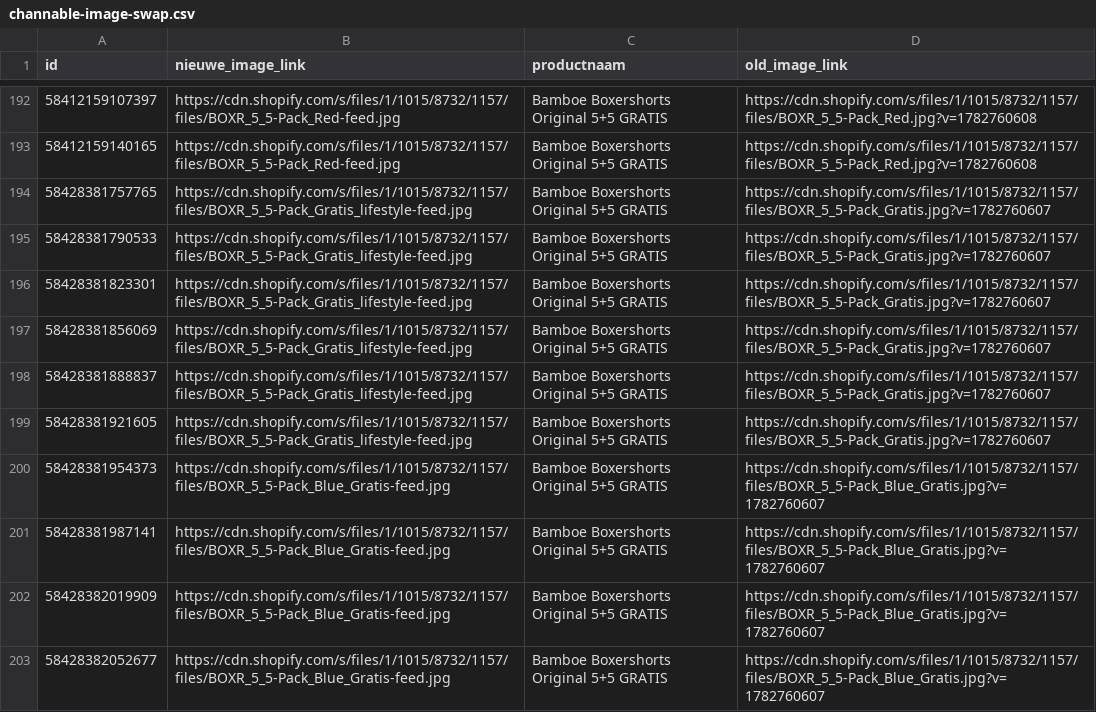
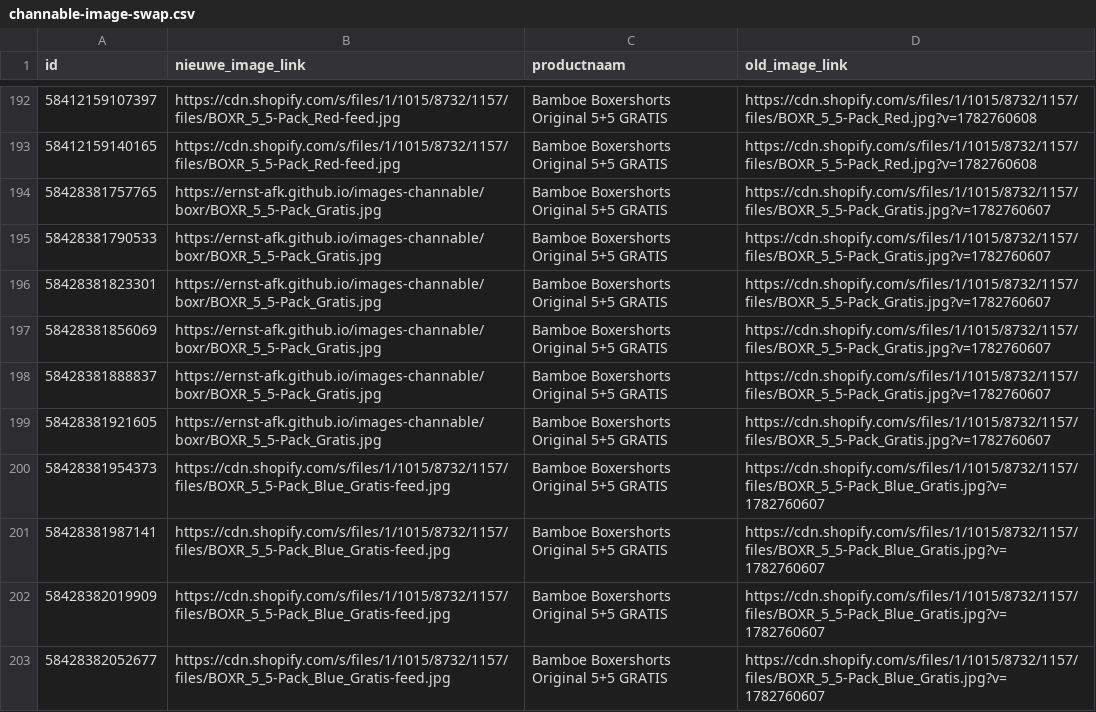
Before and after one commit to ernst-afk/images-channable, a CSV file: boxr/channable-image-swap.csv, drawn as a sheet; only a part is shown, gaps mark what is left out.

```diff
--- a/boxr/channable-image-swap.csv
+++ b/boxr/channable-image-swap.csv
@@ -193,8 +193,8 @@ id,nieuwe_image_link,productnaam,old_image_link
 58412159140165,https://cdn.shopify.com/s/files/1/1015/8732/1157/files/BOXR_5_5-Pack_Red-feed.jpg,Bamboe Boxershorts Original 5+5 GRATIS,https://cdn.shopify.com/s/files/1/1015/8732/1157/files/BOXR_5_5-Pack_Red.jpg?v=1782760608
-58428381757765,https://cdn.shopify.com/s/files/1/1015/8732/1157/files/BOXR_5_5-Pack_Gratis_lifestyle-feed.jpg,Bamboe Boxershorts Original 5+5 GRATIS,https://cdn.shopify.com/s/files/1/1015/8732/1157/files/BOXR_5_5-Pack_Gratis.jpg?v=1782760607
-58428381790533,https://cdn.shopify.com/s/files/1/1015/8732/1157/files/BOXR_5_5-Pack_Gratis_lifestyle-feed.jpg,Bamboe Boxershorts Original 5+5 GRATIS,https://cdn.shopify.com/s/files/1/1015/8732/1157/files/BOXR_5_5-Pack_Gratis.jpg?v=1782760607
-58428381823301,https://cdn.shopify.com/s/files/1/1015/8732/1157/files/BOXR_5_5-Pack_Gratis_lifestyle-feed.jpg,Bamboe Boxershorts Original 5+5 GRATIS,https://cdn.shopify.com/s/files/1/1015/8732/1157/files/BOXR_5_5-Pack_Gratis.jpg?v=1782760607
-58428381856069,https://cdn.shopify.com/s/files/1/1015/8732/1157/files/BOXR_5_5-Pack_Gratis_lifestyle-feed.jpg,Bamboe Boxershorts Original 5+5 GRATIS,https://cdn.shopify.com/s/files/1/1015/8732/1157/files/BOXR_5_5-Pack_Gratis.jpg?v=1782760607
-58428381888837,https://cdn.shopify.com/s/files/1/1015/8732/1157/files/BOXR_5_5-Pack_Gratis_lifestyle-feed.jpg,Bamboe Boxershorts Original 5+5 GRATIS,https://cdn.shopify.com/s/files/1/1015/8732/1157/files/BOXR_5_5-Pack_Gratis.jpg?v=1782760607
-58428381921605,https://cdn.shopify.com/s/files/1/1015/8732/1157/files/BOXR_5_5-Pack_Gratis_lifestyle-feed.jpg,Bamboe Boxershorts Original 5+5 GRATIS,https://cdn.shopify.com/s/files/1/1015/8732/1157/files/BOXR_5_5-Pack_Gratis.jpg?v=1782760607
+58428381757765,https://ernst-afk.github.io/images-channable/boxr/BOXR_5_5-Pack_Gratis.jpg,Bamboe Boxershorts Original 5+5 GRATIS,https://cdn.shopify.com/s/files/1/1015/8732/1157/files/BOXR_5_5-Pack_Gratis.jpg?v=1782760607
+58428381790533,https://ernst-afk.github.io/images-channable/boxr/BOXR_5_5-Pack_Gratis.jpg,Bamboe Boxershorts Original 5+5 GRATIS,https://cdn.shopify.com/s/files/1/1015/8732/1157/files/BOXR_5_5-Pack_Gratis.jpg?v=1782760607
+58428381823301,https://ernst-afk.github.io/images-channable/boxr/BOXR_5_5-Pack_Gratis.jpg,Bamboe Boxershorts Original 5+5 GRATIS,https://cdn.shopify.com/s/files/1/1015/8732/1157/files/BOXR_5_5-Pack_Gratis.jpg?v=1782760607
+58428381856069,https://ernst-afk.github.io/images-channable/boxr/BOXR_5_5-Pack_Gratis.jpg,Bamboe Boxershorts Original 5+5 GRATIS,https://cdn.shopify.com/s/files/1/1015/8732/1157/files/BOXR_5_5-Pack_Gratis.jpg?v=1782760607
+58428381888837,https://ernst-afk.github.io/images-channable/boxr/BOXR_5_5-Pack_Gratis.jpg,Bamboe Boxershorts Original 5+5 GRATIS,https://cdn.shopify.com/s/files/1/1015/8732/1157/files/BOXR_5_5-Pack_Gratis.jpg?v=1782760607
+58428381921605,https://ernst-afk.github.io/images-channable/boxr/BOXR_5_5-Pack_Gratis.jpg,Bamboe Boxershorts Original 5+5 GRATIS,https://cdn.shopify.com/s/files/1/1015/8732/1157/files/BOXR_5_5-Pack_Gratis.jpg?v=1782760607
 58428381954373,https://cdn.shopify.com/s/files/1/1015/8732/1157/files/BOXR_5_5-Pack_Blue_Gratis-feed.jpg,Bamboe Boxershorts Original 5+5 GRATIS,https://cdn.shopify.com/s/files/1/1015/8732/1157/files/BOXR_5_5-Pack_Blue_Gratis.jpg?v=1782760607
```
